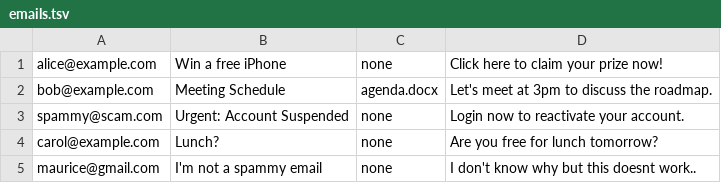
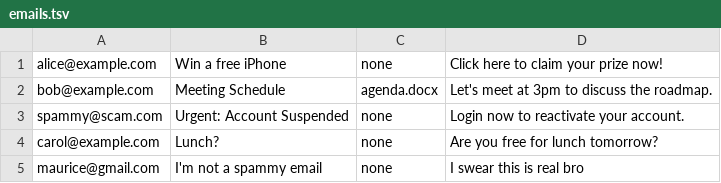
Before and after one commit to fedearda/SpamLabeler, a TSV file: data/emails.tsv, drawn as a sheet; the diff names each change by its address in the sheet, - before the commit and + after, or states it on an @@ line.

Commit message:
modified emails.tsv and main logic removing the test lines from the main() call and adding them to a separare test(node* spamdetector) function

```diff
--- a/data/emails.tsv
+++ b/data/emails.tsv
-D5: I don't know why but this doesnt work..
+D5: I swear this is real bro
```
Also changed, not shown: 2 other files.
